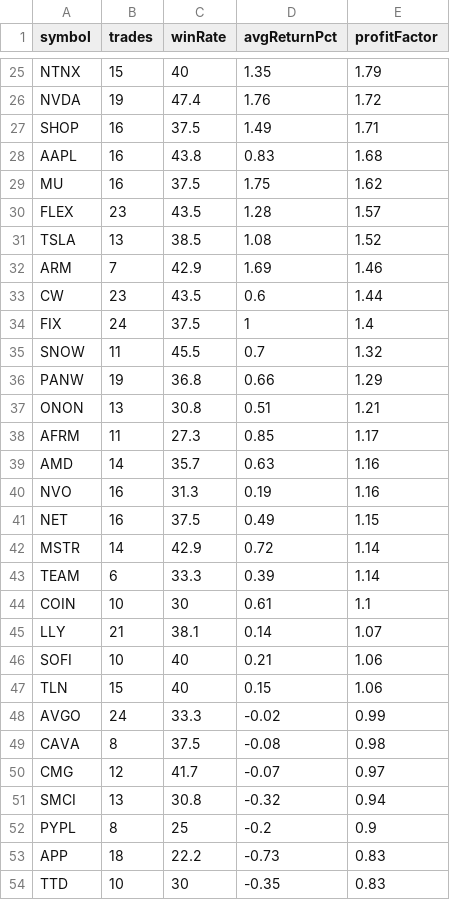
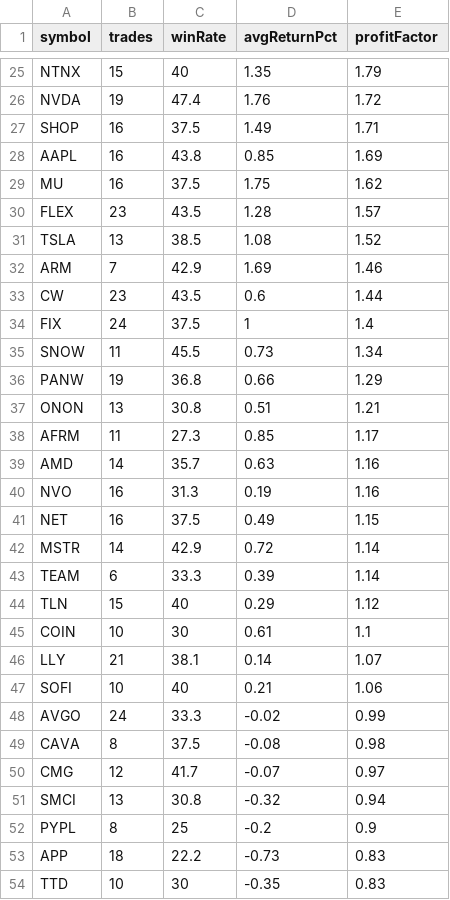
Before and after one commit to narendra0467/Trading-System, a CSV file: reports/latest_backtest.csv, drawn as a sheet; only a part is shown, gaps mark what is left out.

```diff
--- a/reports/latest_backtest.csv
+++ b/reports/latest_backtest.csv
@@ -27,3 +27,3 @@ NVDA,19,47.4,1.76,1.72
 SHOP,16,37.5,1.49,1.71
-AAPL,16,43.8,0.83,1.68
+AAPL,16,43.8,0.85,1.69
 MU,16,37.5,1.75,1.62
@@ -34,3 +34,3 @@ CW,23,43.5,0.6,1.44
 FIX,24,37.5,1,1.4
-SNOW,11,45.5,0.7,1.32
+SNOW,11,45.5,0.73,1.34
 PANW,19,36.8,0.66,1.29
@@ -43,2 +43,3 @@ MSTR,14,42.9,0.72,1.14
 TEAM,6,33.3,0.39,1.14
+TLN,15,40,0.29,1.12
 COIN,10,30,0.61,1.1
@@ -46,3 +47,2 @@ LLY,21,38.1,0.14,1.07
 SOFI,10,40,0.21,1.06
-TLN,15,40,0.15,1.06
 AVGO,24,33.3,-0.02,0.99
```
Also changed, not shown: reports/hidden_multibagger_discovery_scanner.csv, reports/latest_high_risk_scan.csv, 19 other files.
